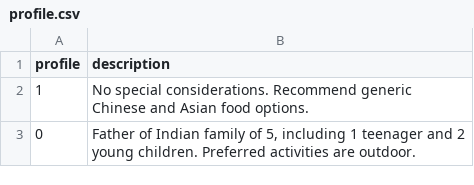
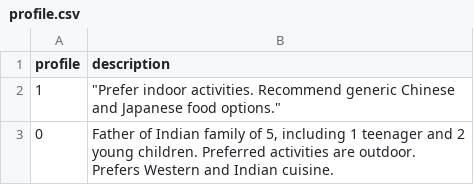
Before and after one commit to XtraBros/smart-itinerary-planner, a CSV file: profile.csv, drawn as a sheet.

Commit message:
fix user profile not fetched

```diff
--- a/profile.csv
+++ b/profile.csv
@@ -1,3 +1,3 @@
 profile,description
-1,No special considerations. Recommend generic Chinese and Asian food options.
-0,"Father of Indian family of 5, including 1 teenager and 2 young children. Preferred activities are outdoor."
+1,"""Prefer indoor activities. Recommend generic Chinese and Japanese food options."""
+0,"Father of Indian family of 5, including 1 teenager and 2 young children. Preferred activities are outdoor. Prefers Western and Indian cuisine."
```
Also changed, not shown: sentosa.csv, 1 other file.
